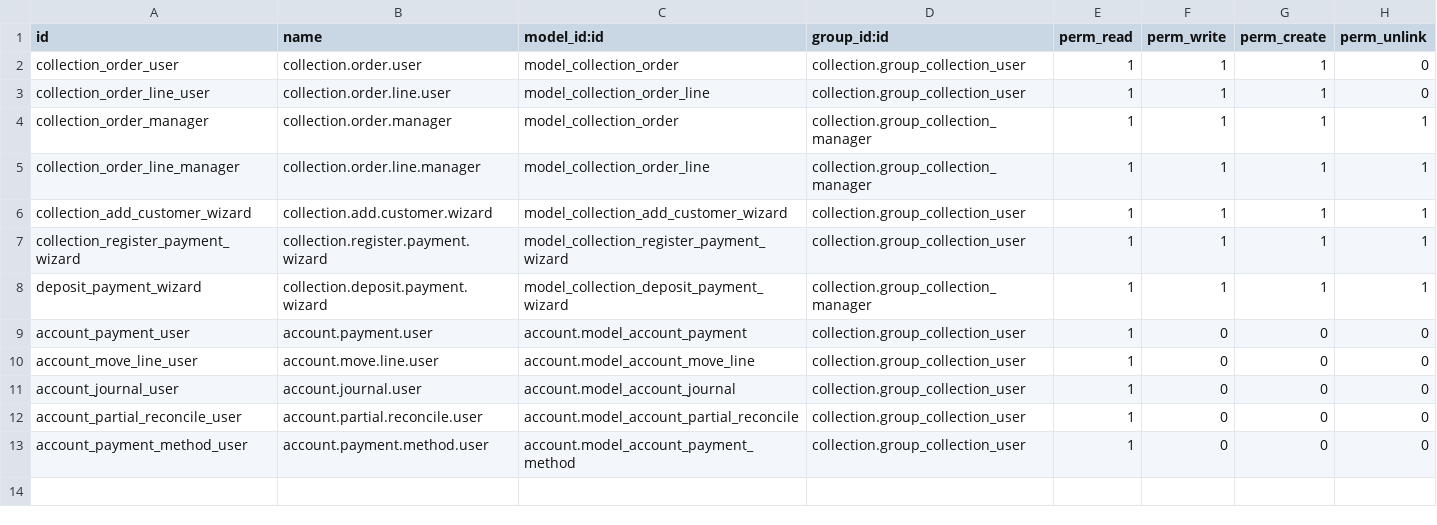
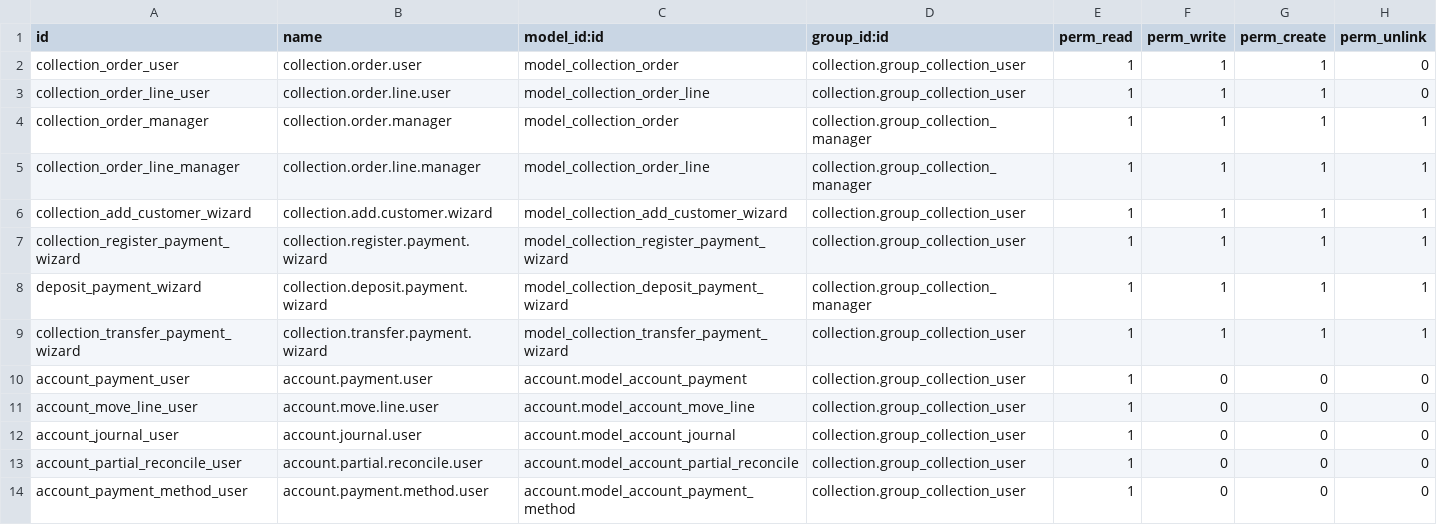
Before and after one commit to jeramiebailey/odoo12_enterprise, a CSV file: collection/security/ir.model.access.csv, drawn as a sheet; the diff names each change by its address in the sheet, - before the commit and + after, or states it on an @@ line.

Commit message:
collection improvements

```diff
--- a/collection/security/ir.model.access.csv
+++ b/collection/security/ir.model.access.csv
+row 9: collection_transfer_payment_wizard | collection.transfer.payment.wizard | model_collection_transfer_payment_wizard | collection.group_collection_user | 1 | 1 | 1 | 1
```
Also changed, not shown: 8 other files.
